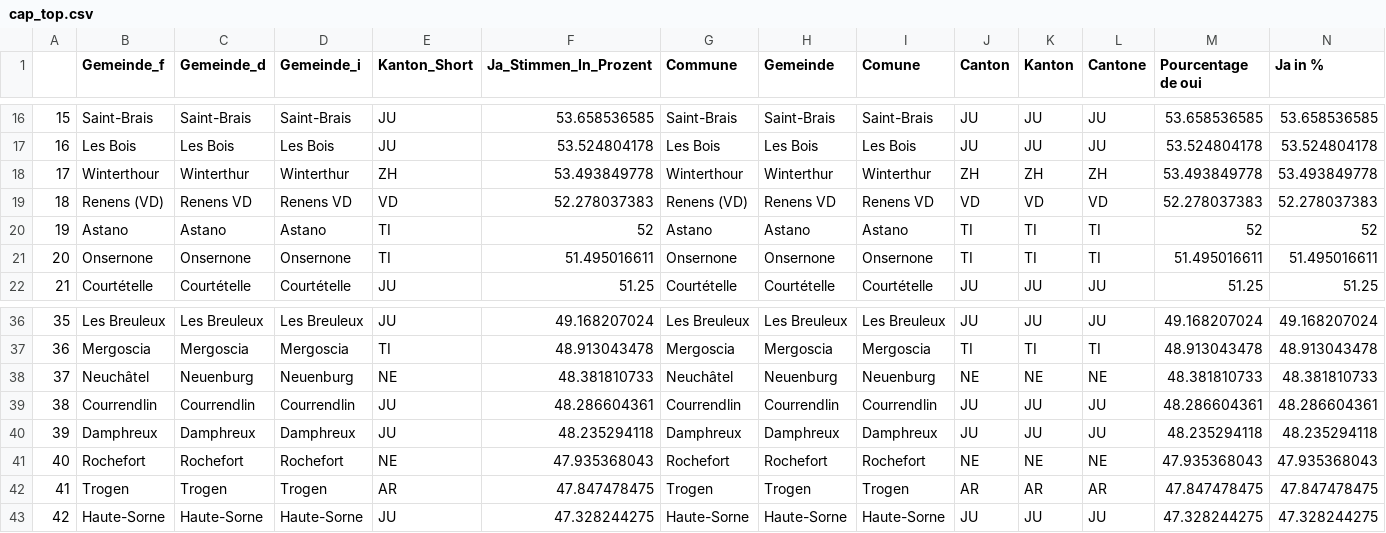
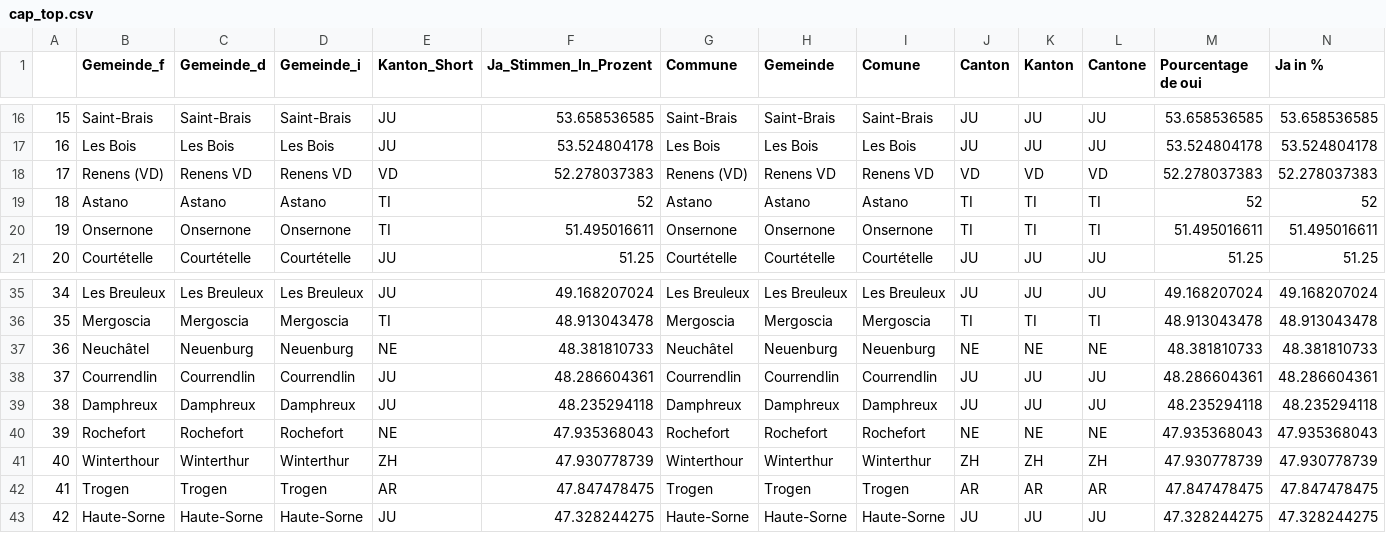
Before and after one commit to awp-finanznachrichten/lena_september2021, a CSV file: Tableaux/cap_top.csv, drawn as a sheet; only a part is shown, gaps mark what is left out; removed rows and columns are numbered as before the commit, all else as after; rows hold the shown columns only; the diff names each change by its address in the sheet, - before the commit and + after, or states it on an @@ line.

```diff
--- a/Tableaux/cap_top.csv
+++ b/Tableaux/cap_top.csv
-row 18: 17 | Winterthour | Winterthur | Winterthur | ZH | 53.493849778 | Winterthour | Winterthur | Winterthur | ZH | ZH | ZH | 53.493849778 | 53.493849778
@@ column A renumbered between rows 18 and 40 @@
+row 41: 40 | Winterthour | Winterthur | Winterthur | ZH | 47.930778739 | Winterthour | Winterthur | Winterthur | ZH | ZH | ZH | 47.930778739 | 47.930778739
```
Also changed, not shown: Tableaux/cap_flop.csv, Tableaux/mar_top.csv.
